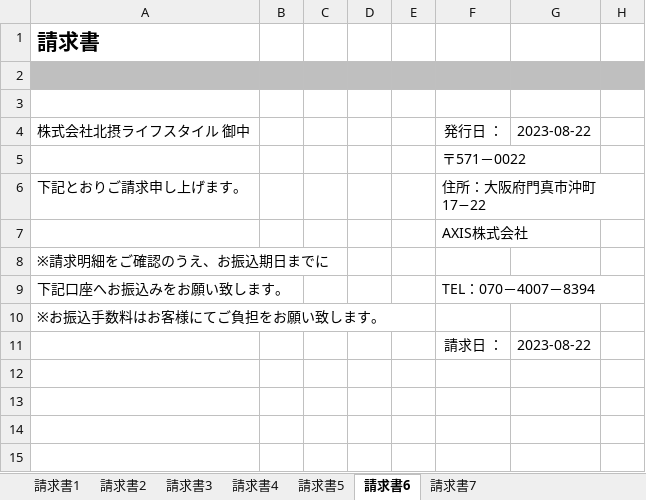
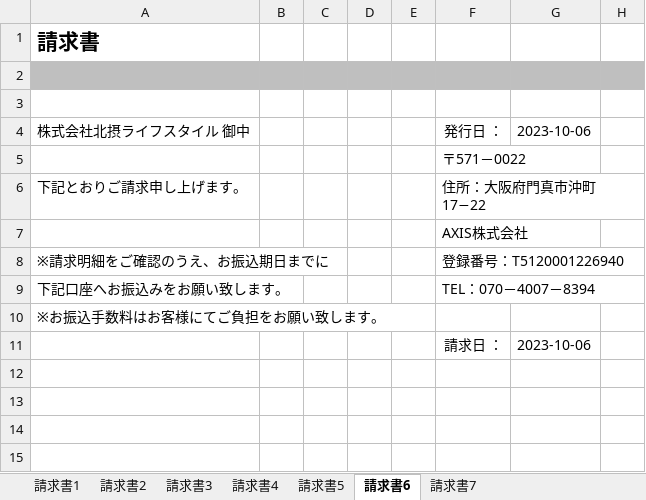
Before and after one commit to atsu0124shi/WorkFolder, an Excel workbook: 契約書関連_ゆうきくん/請求書.xlsx, sheet 請求書6, drawn as a sheet; only a part is shown; values as stored, in another font and other column widths than the file's, no borders; charts and pictures not drawn; the diff covers the shown part only; the diff names each change by its address in the sheet, - before the commit and + after, or states it on an @@ line.

```diff
--- a/契約書関連_ゆうきくん/請求書.xlsx (sheet 請求書6)
+++ b/契約書関連_ゆうきくん/請求書.xlsx (sheet 請求書6)
-G4: 2023-08-22
+G4: 2023-10-06
-F8: (empty)
+F8: 登録番号：T5120001226940
-G11: 2023-08-22
+G11: 2023-10-06
```
Also changed, not shown: 1 added row, 1 removed row and 6 edited cells elsewhere in this sheet, sheet 請求書2, sheet 請求書1, ひょうたさん_資料/物販管理簿.xlsx, 契約書関連_ゆうきくん/請求書_クラウドサイン/請求書_クラウドサイン_自分用.xlsx.
